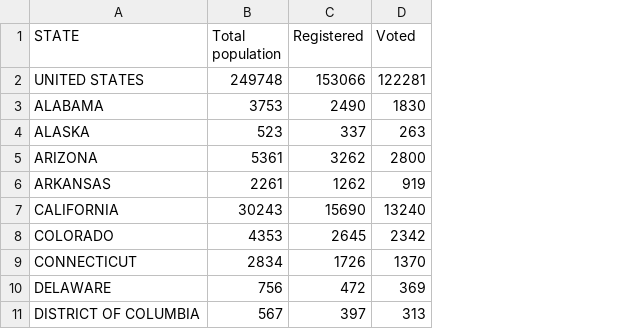
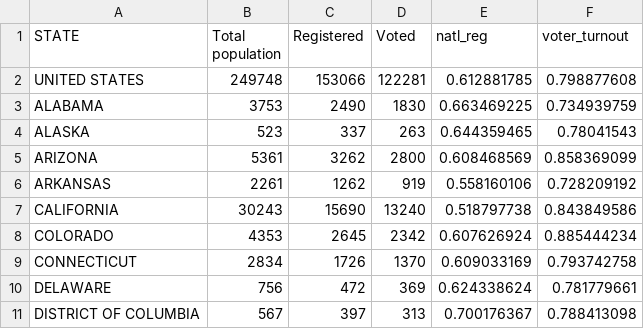
Before and after one commit to michaelghuang19/voter-accessibility, a CSV file: app/data/national_voter_registration.csv, drawn as a sheet; only a part is shown; the diff names each change by its address in the sheet, - before the commit and + after, or states it on an @@ line.

Commit message:
National voter data graphs included.

```diff
--- a/app/data/national_voter_registration.csv
+++ b/app/data/national_voter_registration.csv
+column E (natl_reg), rows 2-11: 0.612881785 | 0.663469225 | 0.644359465 | 0.608468569 | 0.558160106 | 0.518797738 | 0.607626924 | 0.609033169 | 0.624338624 | 0.700176367
+column F (voter_turnout), rows 2-11: 0.798877608 | 0.734939759 | 0.78041543 | 0.858369099 | 0.728209192 | 0.843849586 | 0.885444234 | 0.793742758 | 0.781779661 | 0.788413098
```
Also changed, not shown: 4 other files.
